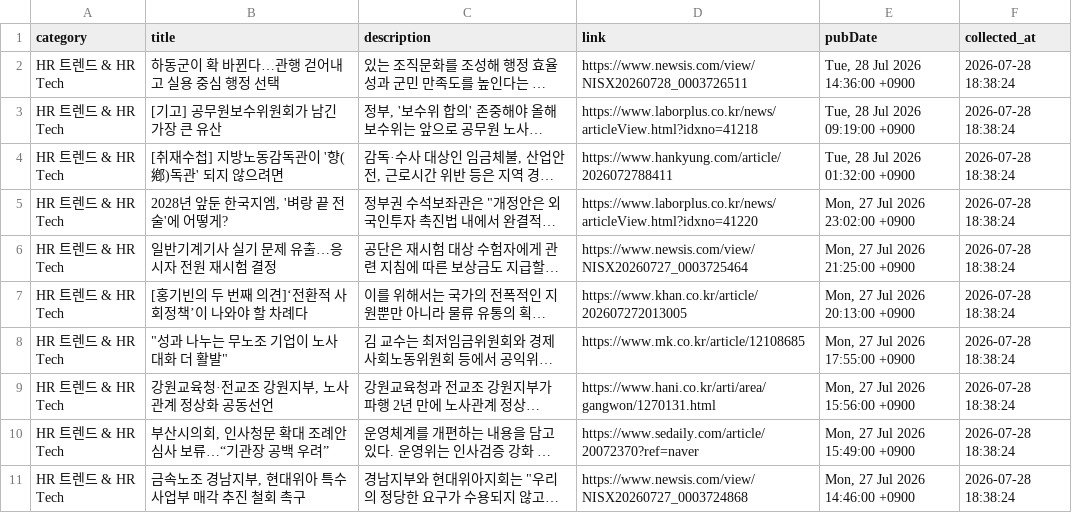
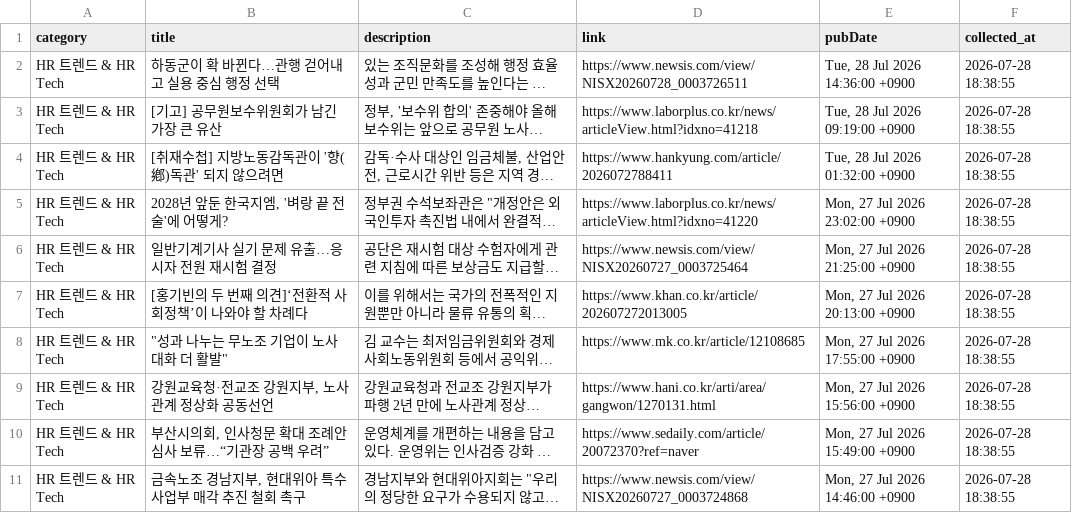
Before and after one commit to whatishr/hr-news-dashboard, a CSV file: hr_news.csv, drawn as a sheet; long unchanged cells end in …; the diff names each change by its address in the sheet, - before the commit and + after, or states it on an @@ line.

```diff
--- a/hr_news.csv
+++ b/hr_news.csv
-F2:F11 (collected_at): 2026-07-28 18:38:24
+F2:F11 (collected_at): 2026-07-28 18:38:55
```
